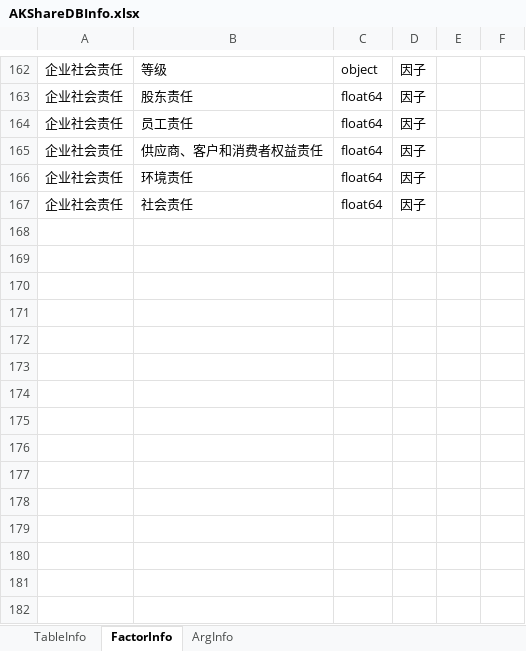
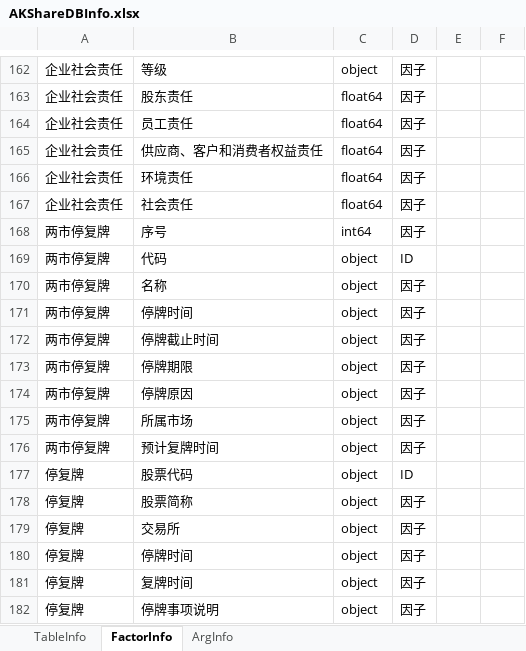
Before and after one commit to Scorpi000/QSExt, an Excel workbook: QSExt/Resource/AKShareDBInfo.xlsx, sheet FactorInfo, drawn as a sheet; only a part is shown, gaps mark what is left out; values as stored, in another font and other column widths than the file's, no borders; the diff names each change by its address in the sheet, - before the commit and + after, or states it on an @@ line.

```diff
--- a/QSExt/Resource/AKShareDBInfo.xlsx (sheet FactorInfo)
+++ b/QSExt/Resource/AKShareDBInfo.xlsx (sheet FactorInfo)
+row 168: 两市停复牌 | 序号 | int64 | 因子
+row 169: 两市停复牌 | 代码 | object | ID
+row 170: 两市停复牌 | 名称 | object | 因子
+row 171: 两市停复牌 | 停牌时间 | object | 因子
+row 172: 两市停复牌 | 停牌截止时间 | object | 因子
+row 173: 两市停复牌 | 停牌期限 | object | 因子
+row 174: 两市停复牌 | 停牌原因 | object | 因子
+row 175: 两市停复牌 | 所属市场 | object | 因子
+row 176: 两市停复牌 | 预计复牌时间 | object | 因子
+row 177: 停复牌 | 股票代码 | object | ID
+row 178: 停复牌 | 股票简称 | object | 因子
+row 179: 停复牌 | 交易所 | object | 因子
+row 180: 停复牌 | 停牌时间 | object | 因子
+row 181: 停复牌 | 复牌时间 | object | 因子
+row 182: 停复牌 | 停牌事项说明 | object | 因子
```
Also changed, not shown: sheet TableInfo, sheet ArgInfo, 6 other files.
